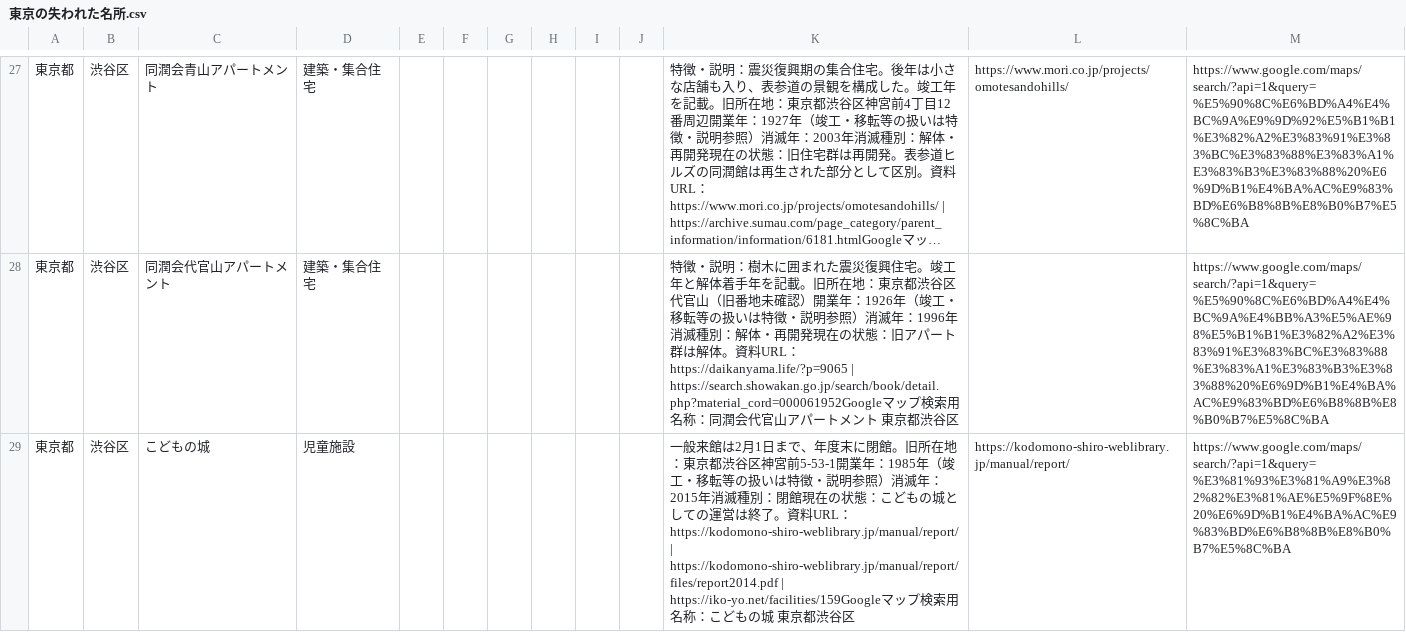
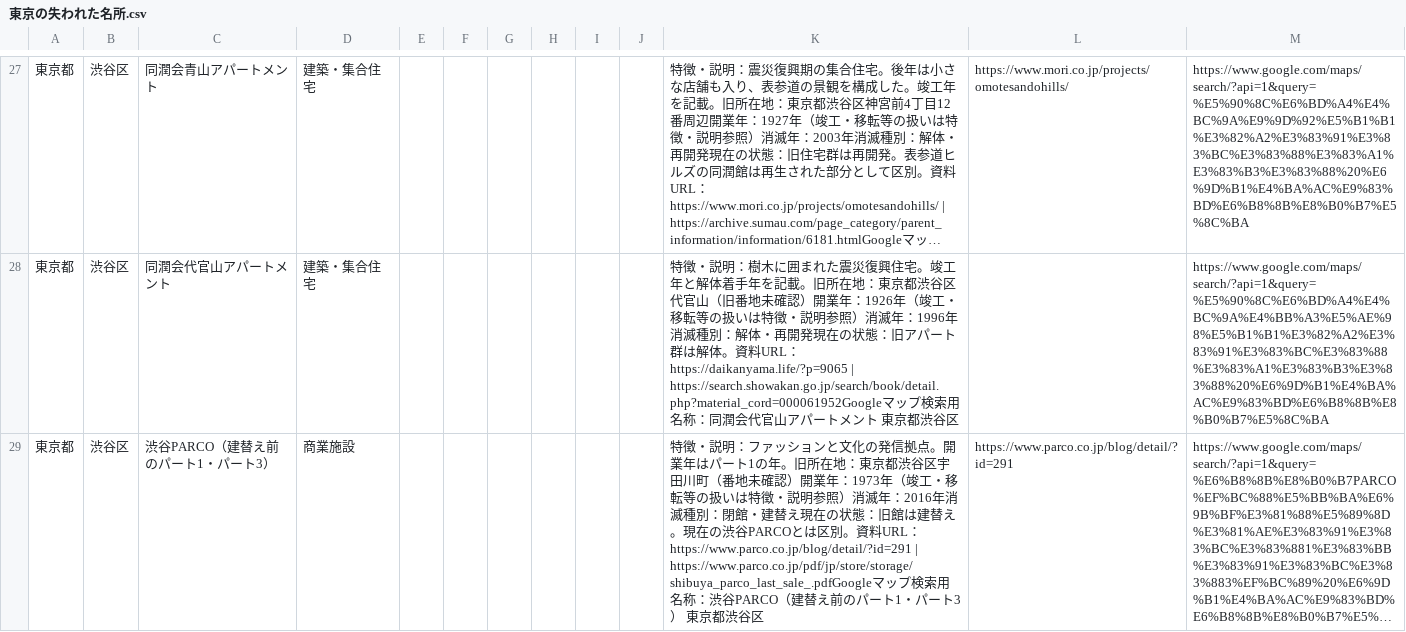
Before and after one commit to ordinary-apartment/ordinary-apartment.github.io, a CSV file: data/東京の失われた名所.csv, drawn as a sheet; only a part is shown, gaps mark what is left out; the shorter side is filled out with more unchanged rows; long unchanged cells end in …; the diff covers the shown part only; the diff names each change by its address in the sheet, - before the commit and + after, or states it on an @@ line.

```diff
--- a/data/東京の失われた名所.csv
+++ b/data/東京の失われた名所.csv
-row 29: 東京都 | 渋谷区 | こどもの城 | 児童施設 |  |  |  |  |  |  | 一般来館は2月1日まで、年度末に閉館。旧所在地：東京都渋谷区神宮前5-53-1開業年：1985年（竣工・移転等の扱いは特徴・説明参照）消滅年：2015年消滅種別：閉館現在の状態：こどもの城としての運営は終了。資料URL：https://kodomono-shiro-weblibrary.jp/manual/report/ | https://kodomono-shiro-weblibrary.jp/manual/report/files/report2014.pdf | https://iko-yo.net/facilities/159Googleマップ検索用名称：こどもの城 東京都渋谷区 | https://kodomono-shiro-weblibrary.jp/manual/report/ | https://www.google.com/maps/search/?api=1&query=%E3%81%93%E3%81%A9%E3%82%82%E3%81%AE%E5%9F%8E%20%E6%9D%B1%E4%BA%AC%E9%83%BD%E6%B8%8B%E8%B0%B7%E5%8C%BA
```
Also changed, not shown: 2 removed rows elsewhere in this file, data/単一テーマ博物館.csv, data/天文台・プラネタリウム.csv, 11 other files.
